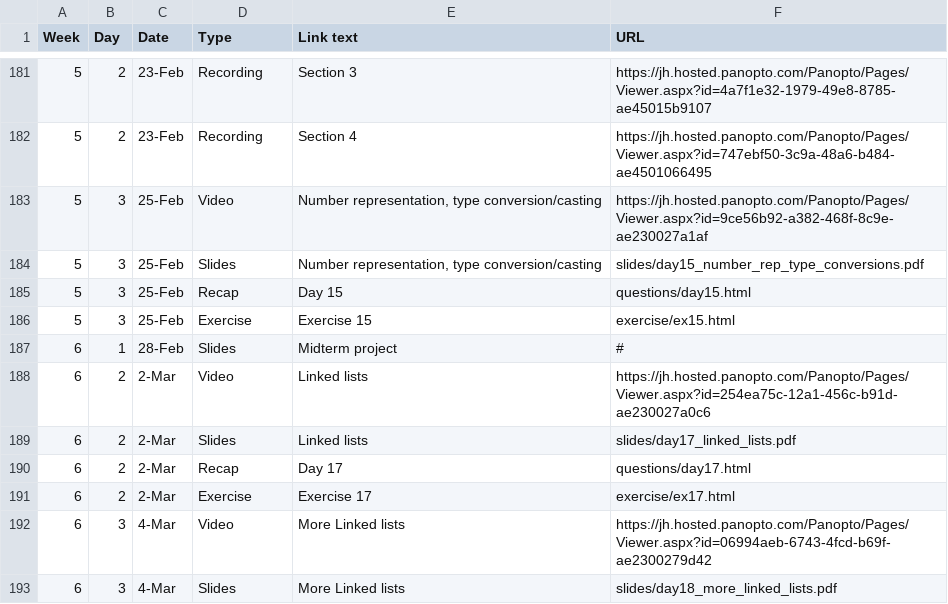
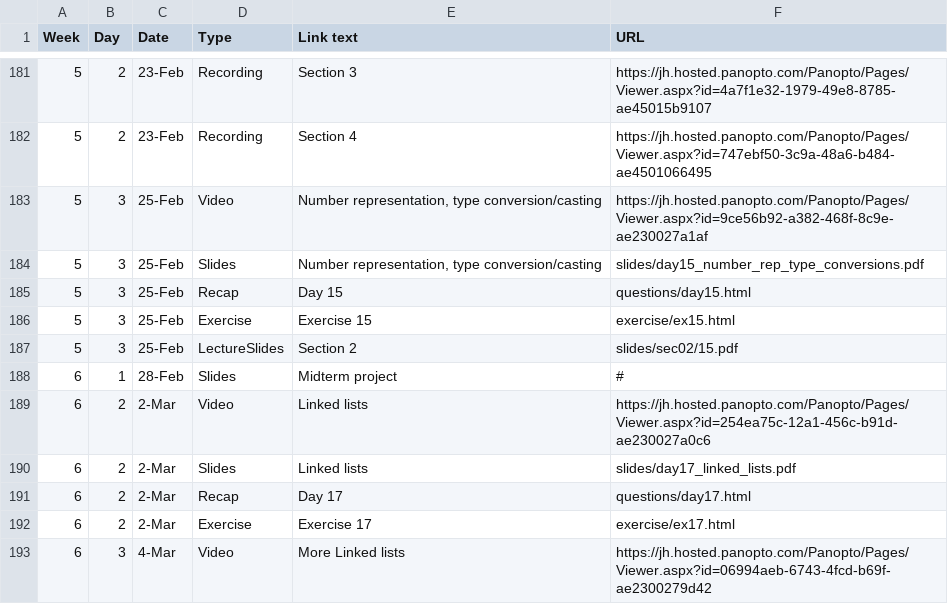
Before and after one commit to jhu-ip/cs220-s22, a CSV file: material.csv, drawn as a sheet; only a part is shown, gaps mark what is left out; the shorter side is filled out with more unchanged rows.

Commit message:
Updated slides for tomorrow

```diff
--- a/material.csv
+++ b/material.csv
@@ -186,2 +186,3 @@ Week,Day,Date,Type,Link text,URL
 5,3,25-Feb,Exercise,Exercise 15,exercise/ex15.html
+5,3,25-Feb,LectureSlides,Section 2,slides/sec02/15.pdf
 6,1,28-Feb,Slides,Midterm project,#
```
Also changed, not shown: 2 other files.
